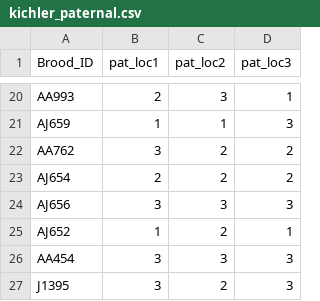
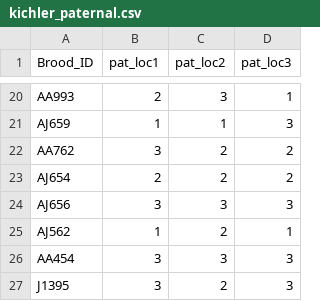
Before and after one commit to sporrema/Multiple-Paternity-Analysis-Program, a CSV file: Data/kichler_paternal.csv, drawn as a sheet; only a part is shown, gaps mark what is left out.

```diff
--- a/Data/kichler_paternal.csv
+++ b/Data/kichler_paternal.csv
@@ -24,3 +24,3 @@ AJ654,2,2,2
 AJ656,3,3,3
-AJ652,1,2,1
+AJ562,1,2,1
 AA454,3,3,3
```
Also changed, not shown: Data/kichler_maternal.csv, 2 other files.
